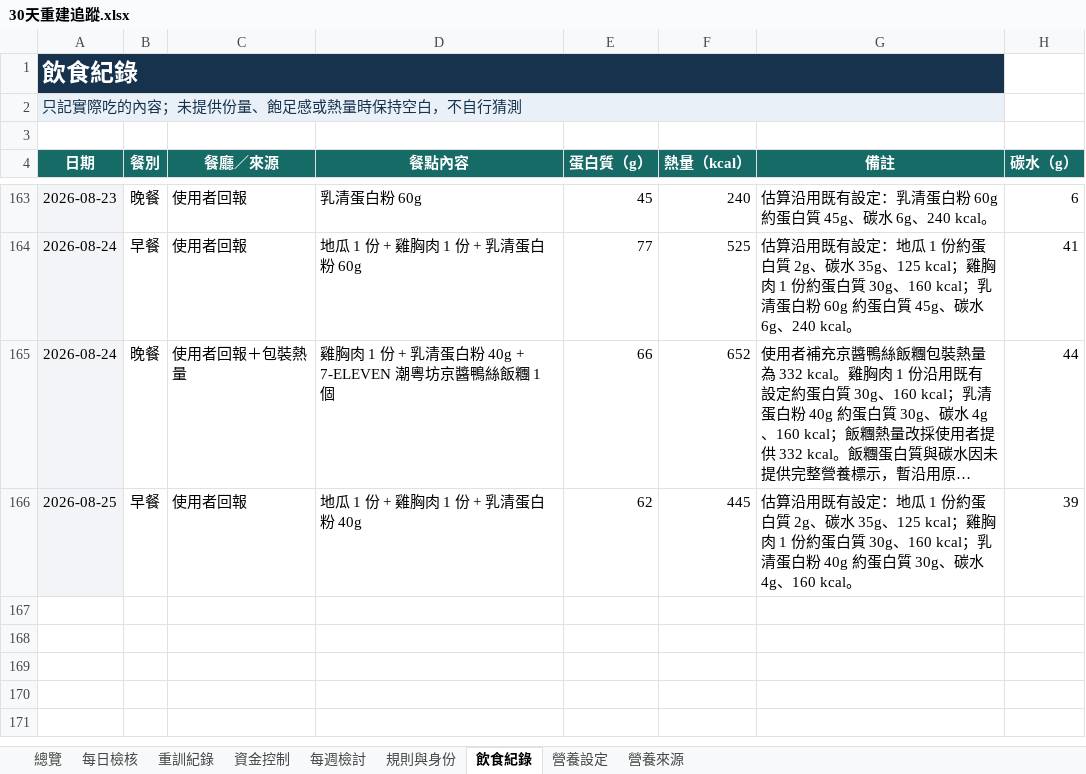
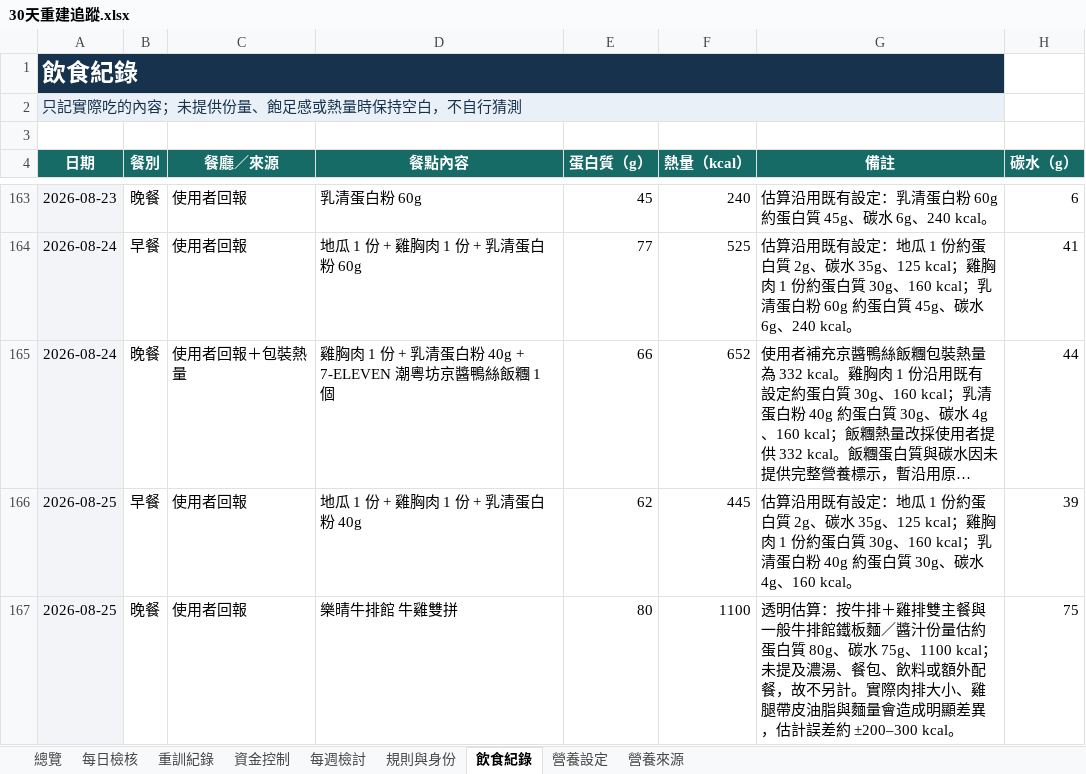
Before and after one commit to asadman1523/30-day-reset-tracker, an Excel workbook: 30天重建追蹤.xlsx, sheet 飲食紀錄, drawn as a sheet; only a part is shown, gaps mark what is left out; long unchanged cells end in …; values as stored, in another font and other column widths than the file's, no borders; the diff names each change by its address in the sheet, - before the commit and + after, or states it on an @@ line.

```diff
--- a/30天重建追蹤.xlsx (sheet 飲食紀錄)
+++ b/30天重建追蹤.xlsx (sheet 飲食紀錄)
+row 167: 2026-08-25 | 晚餐 | 使用者回報 | 樂晴牛排館 牛雞雙拼 | 80 | 1100 | 透明估算：按牛排＋雞排雙主餐與一般牛排館鐵板麵／醬汁份量估約蛋白質 80g、碳水 75g、1100 kcal；未提及濃湯、餐包、飲料或額外配餐，故不另計。實際肉排大小、雞腿帶皮油脂與麵量會造成明顯差異，估計誤差約 ±200–300 kcal。 | 75
```
Also changed, not shown: 3 other files.
